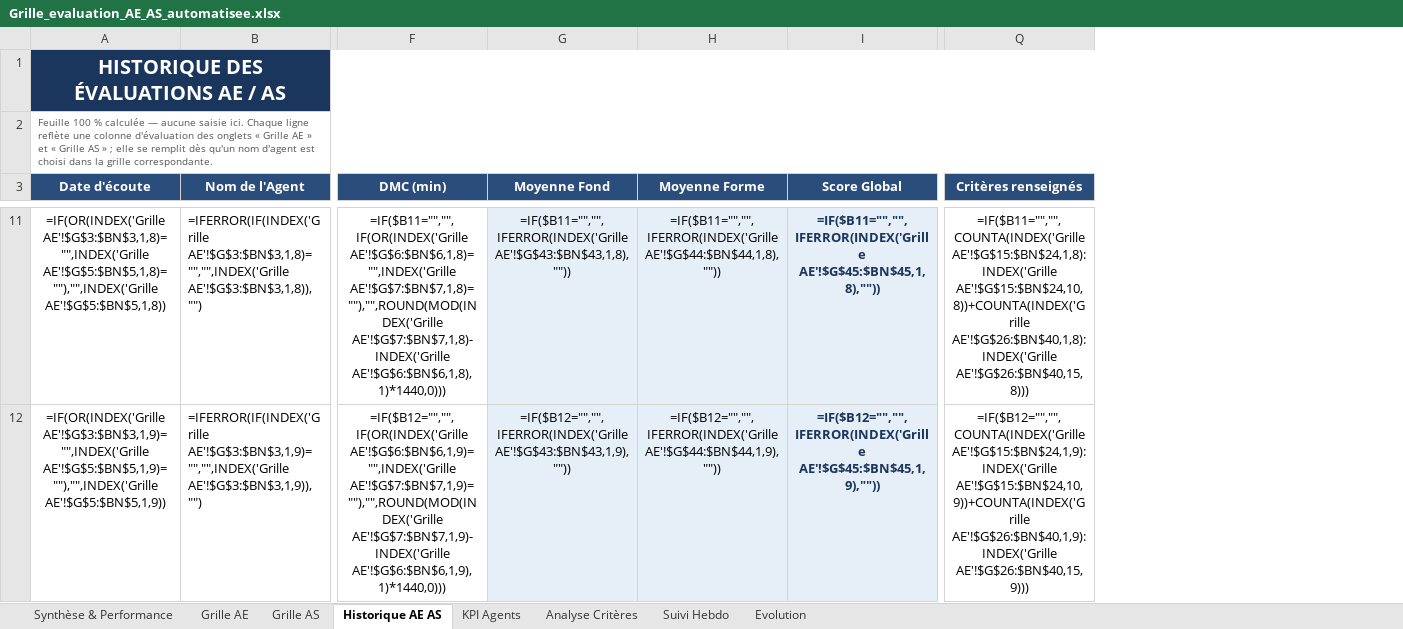
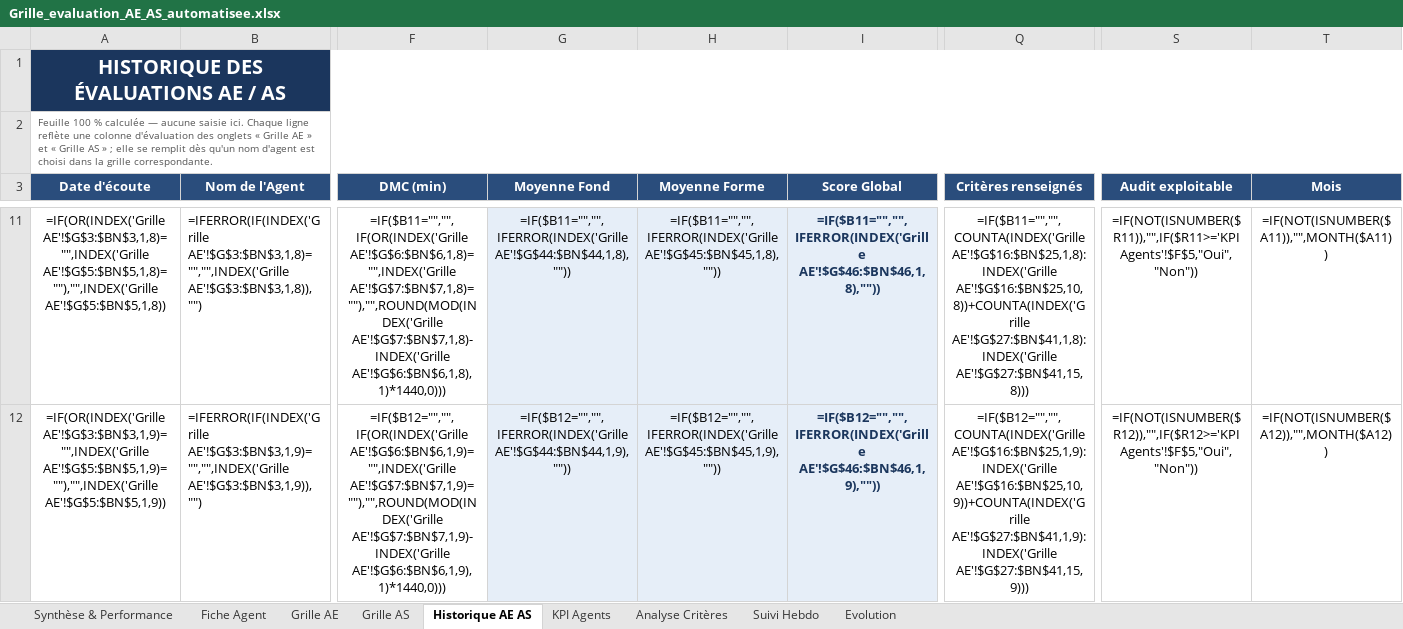
Before and after one commit to 21Suramo/foot-model, an Excel workbook: excel-audit-ae-as/Grille_evaluation_AE_AS_automatisee.xlsx, sheet Historique AE AS, drawn as a sheet; only a part is shown, gaps mark what is left out; values as stored, in another font and other column widths than the file's, no borders; formulas without a stored value are shown as written; conditional formats not drawn; the diff covers the shown part only; the diff names each change by its address in the sheet, - before the commit and + after, or states it on an @@ line.

```diff
--- a/excel-audit-ae-as/Grille_evaluation_AE_AS_automatisee.xlsx (sheet Historique AE AS)
+++ b/excel-audit-ae-as/Grille_evaluation_AE_AS_automatisee.xlsx (sheet Historique AE AS)
+sheet tab: Fiche Agent
+column S (Audit exploitable), rows 11-12: =IF(NOT(ISNUMBER($R11)),"",IF($R11>='KPI Agents'!$F$5,"Oui","Non")) | =IF(NOT(ISNUMBER($R12)),"",IF($R12>='KPI Agents'!$F$5,"Oui","Non"))
+column T (Mois), rows 11-12: =IF(NOT(ISNUMBER($A11)),"",MONTH($A11)) | =IF(NOT(ISNUMBER($A12)),"",MONTH($A12))
-G11 (Moyenne Fond): =IF($B11="","",IFERROR(INDEX('Grille AE'!$G$43:$BN$43,1,8),""))
+G11 (Moyenne Fond): =IF($B11="","",IFERROR(INDEX('Grille AE'!$G$44:$BN$44,1,8),""))
-H11 (Moyenne Forme): =IF($B11="","",IFERROR(INDEX('Grille AE'!$G$44:$BN$44,1,8),""))
+H11 (Moyenne Forme): =IF($B11="","",IFERROR(INDEX('Grille AE'!$G$45:$BN$45,1,8),""))
-I11 (Score Global): =IF($B11="","",IFERROR(INDEX('Grille AE'!$G$45:$BN$45,1,8),""))
+I11 (Score Global): =IF($B11="","",IFERROR(INDEX('Grille AE'!$G$46:$BN$46,1,8),""))
-Q11 (Critères renseignés): =IF($B11="","",COUNTA(INDEX('Grille AE'!$G$15:$BN$24,1,8):INDEX('Grille AE'!$G$15:$BN$24,10,8))+COUNTA(INDEX('Grille AE'!$G$26:$BN$40,1,8):INDEX('Grille AE'!$G$26:$BN$40,15,8)))
+Q11 (Critères renseignés): =IF($B11="","",COUNTA(INDEX('Grille AE'!$G$16:$BN$25,1,8):INDEX('Grille AE'!$G$16:$BN$25,10,8))+COUNTA(INDEX('Grille AE'!$G$27:$BN$41,1,8):INDEX('Grille AE'!$G$27:$BN$41,15,8)))
-G12 (Moyenne Fond): =IF($B12="","",IFERROR(INDEX('Grille AE'!$G$43:$BN$43,1,9),""))
+G12 (Moyenne Fond): =IF($B12="","",IFERROR(INDEX('Grille AE'!$G$44:$BN$44,1,9),""))
-H12 (Moyenne Forme): =IF($B12="","",IFERROR(INDEX('Grille AE'!$G$44:$BN$44,1,9),""))
+H12 (Moyenne Forme): =IF($B12="","",IFERROR(INDEX('Grille AE'!$G$45:$BN$45,1,9),""))
-I12 (Score Global): =IF($B12="","",IFERROR(INDEX('Grille AE'!$G$45:$BN$45,1,9),""))
+I12 (Score Global): =IF($B12="","",IFERROR(INDEX('Grille AE'!$G$46:$BN$46,1,9),""))
-Q12 (Critères renseignés): =IF($B12="","",COUNTA(INDEX('Grille AE'!$G$15:$BN$24,1,9):INDEX('Grille AE'!$G$15:$BN$24,10,9))+COUNTA(INDEX('Grille AE'!$G$26:$BN$40,1,9):INDEX('Grille AE'!$G$26:$BN$40,15,9)))
+Q12 (Critères renseignés): =IF($B12="","",COUNTA(INDEX('Grille AE'!$G$16:$BN$25,1,9):INDEX('Grille AE'!$G$16:$BN$25,10,9))+COUNTA(INDEX('Grille AE'!$G$27:$BN$41,1,9):INDEX('Grille AE'!$G$27:$BN$41,15,9)))
```
Also changed, not shown: 232 edited cells elsewhere in this sheet, sheet Grille AE, sheet KPI Agents, sheet Analyse Critères, sheet Synthèse & Performance, charts or pictures, 4 other files.
